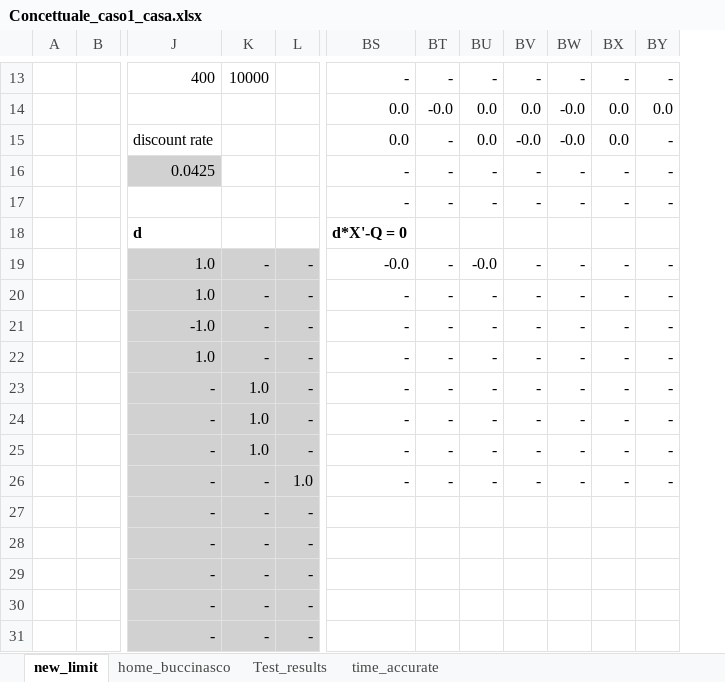
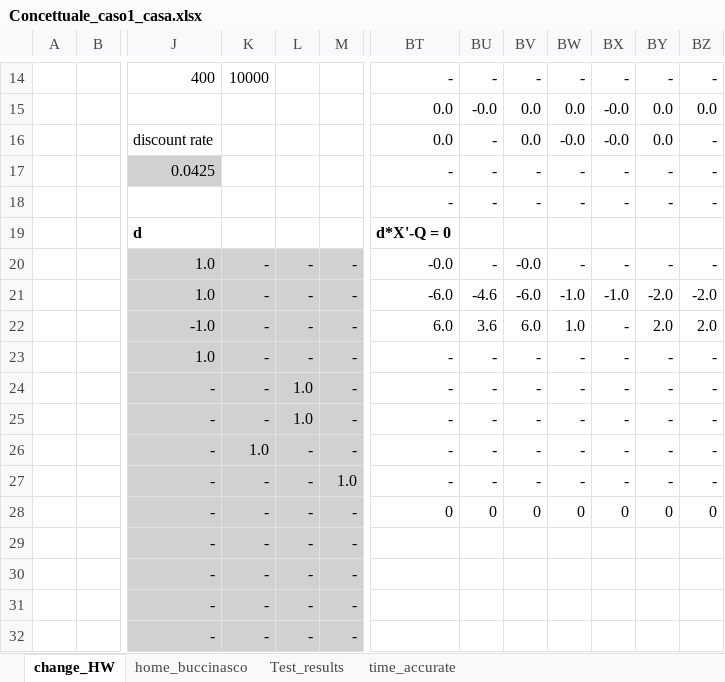
Before and after one commit to CamiCit/pyesm_thesis, an Excel workbook: tesi_camilla/case1_scenarios/Concettuale_caso1_casa.xlsx, sheet change_HW, drawn as a sheet; only a part is shown, gaps mark what is left out; values as stored, in another font and other column widths than the file's, no borders; charts and pictures not drawn; addresses are those after the commit; the diff covers the shown part only; the diff names each change by its address in the sheet, - before the commit and + after, or states it on an @@ line.

```diff
--- a/tesi_camilla/case1_scenarios/Concettuale_caso1_casa.xlsx (sheet change_HW)
+++ b/tesi_camilla/case1_scenarios/Concettuale_caso1_casa.xlsx (sheet change_HW)
-sheet tab: new_limit
+sheet tab: change_HW
+column L, rows 20-32: - | - | - | - | 1.0 | 1.0 | - | - | - | - | - | - | -
-BT21: -
+BT21: -6.0
-BU21: -
+BU21: -4.6
-BV21: -
+BV21: -6.0
-BW21: -
+BW21: -1.0
-BX21: -
+BX21: -1.0
-BY21: -
+BY21: -2.0
-BZ21: -
+BZ21: -2.0
-BT22: -
+BT22: 6.0
-BU22: -
+BU22: 3.6
-BV22: -
+BV22: 6.0
-BW22: -
+BW22: 1.0
-BY22: -
+BY22: 2.0
-BZ22: -
+BZ22: 2.0
-K24:K25: 1.0
+K24:K25: -
-BT28: (empty)
+BT28: 0
-BU28: (empty)
+BU28: 0
-BV28: (empty)
+BV28: 0
-BW28: (empty)
+BW28: 0
-BX28: (empty)
+BX28: 0
-BY28: (empty)
+BY28: 0
-BZ28: (empty)
+BZ28: 0
```
Also changed, not shown: 1 added row, 10 edited cells and cell formats elsewhere in this sheet, formulas that keep their value, charts or pictures, tesi_camilla/general/sets.xlsx, 33 other files.
